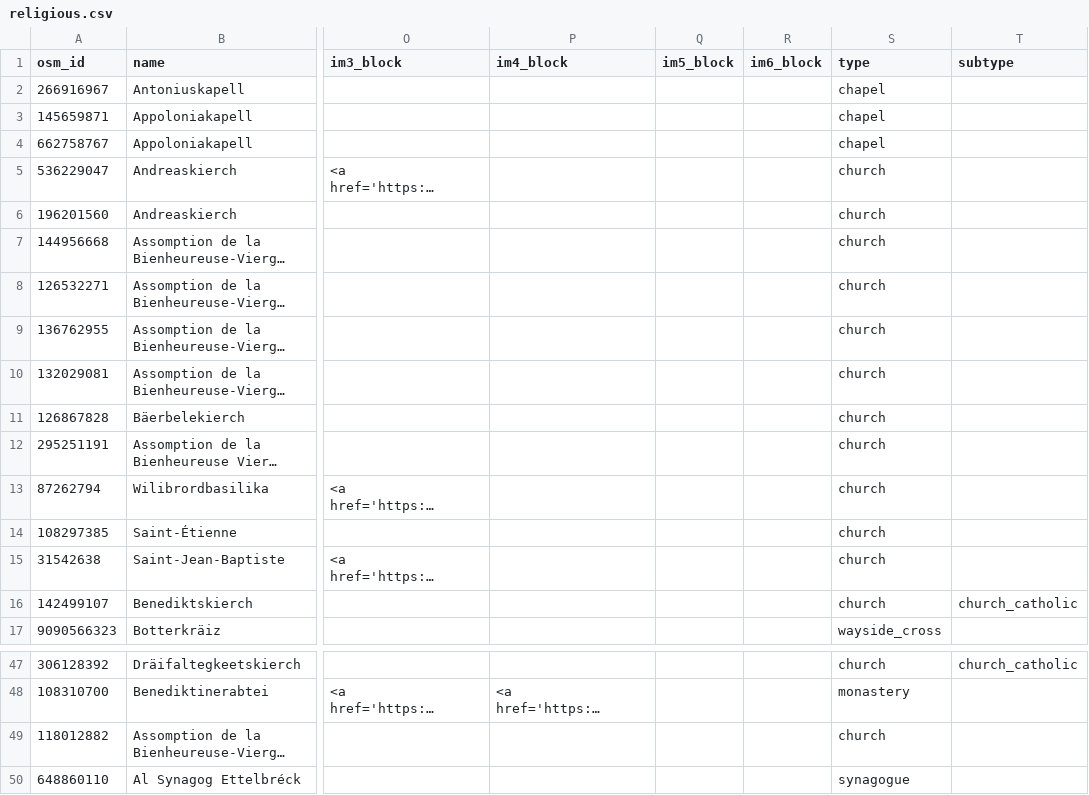
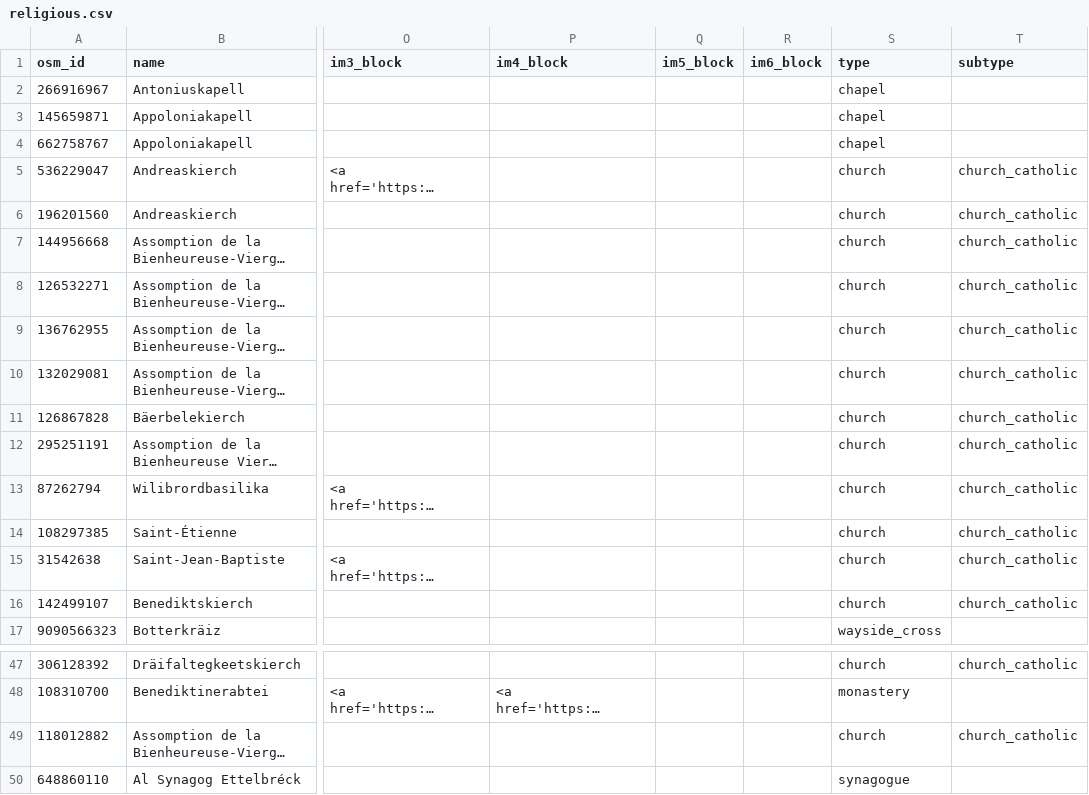
Before and after one commit to Morgon123/LuxPOI, a CSV file: religious.csv, drawn as a sheet; only a part is shown, gaps mark what is left out; long unchanged cells end in …; the diff names each change by its address in the sheet, - before the commit and + after, or states it on an @@ line.

Commit message:
Add files via upload

```diff
--- a/religious.csv
+++ b/religious.csv
-T5:T15 (subtype): (empty)
+T5:T15 (subtype): church_catholic
-T49 (subtype): (empty)
+T49 (subtype): church_catholic
```
